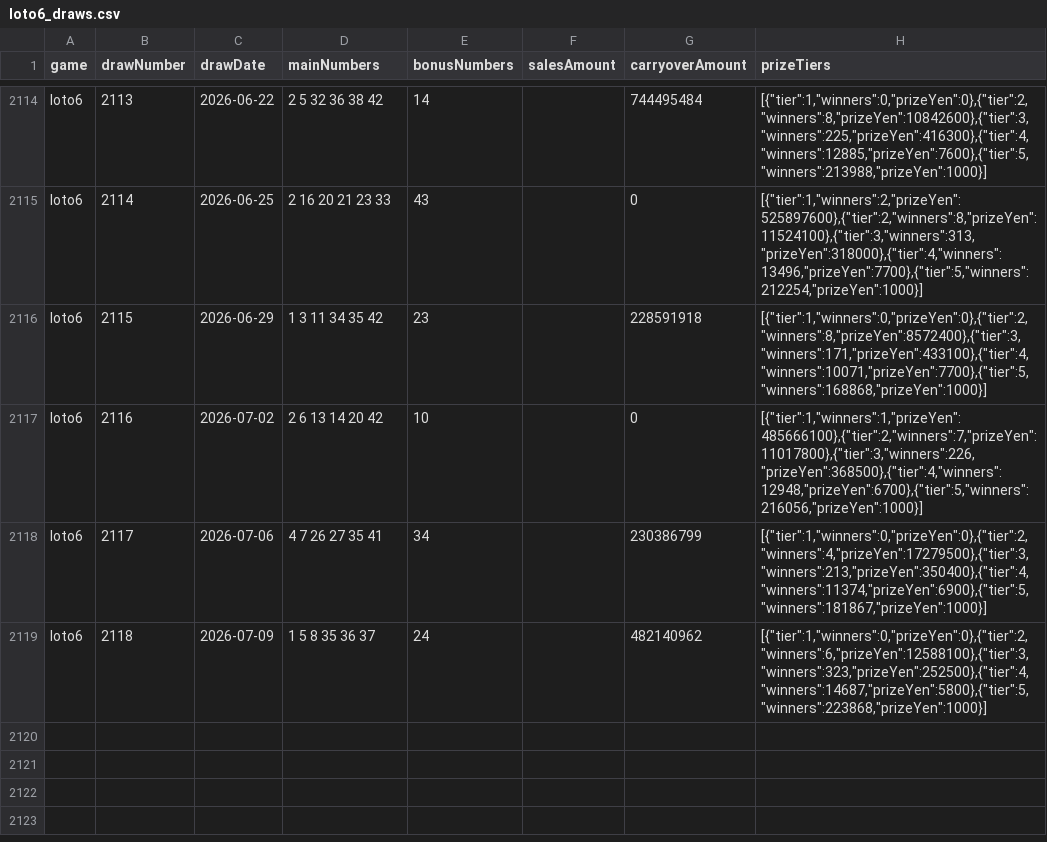
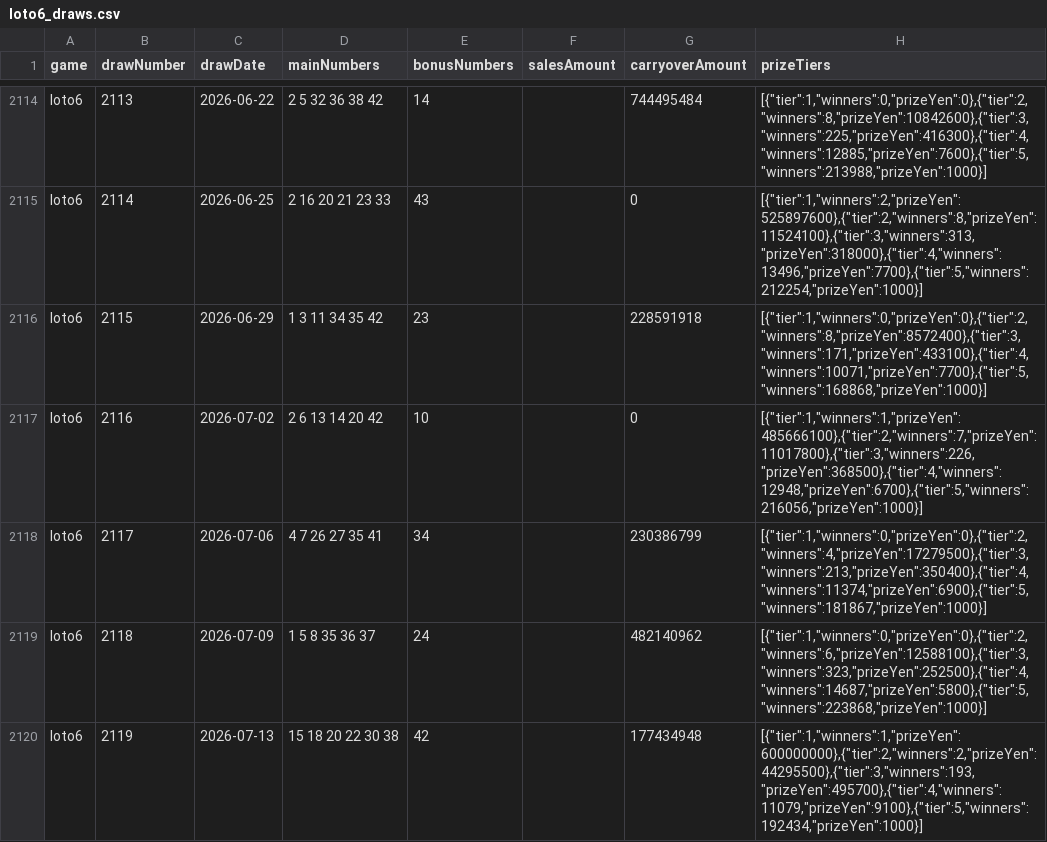
Before and after one commit to wakanaaargajagk633674/lotoloto, a CSV file: data/processed/loto6_draws.csv, drawn as a sheet; only a part is shown, gaps mark what is left out; the diff names each change by its address in the sheet, - before the commit and + after, or states it on an @@ line.

```diff
--- a/data/processed/loto6_draws.csv
+++ b/data/processed/loto6_draws.csv
+row 2120: loto6 | 2119 | 2026-07-13 | 15 18 20 22 30 38 | 42 |  | 177434948 | [{"tier":1,"winners":1,"prizeYen":600000000},{"tier":2,"winners":2,"prizeYen":44295500},{"tier":3,"winners":193,"prizeYen":495700},{"tier":4,"winners":11079,"prizeYen":9100},{"tier":5,"winners":192434,"prizeYen":1000}]
```
Also changed, not shown: data/analysis/loto6_draws_japanese.csv, data/analysis/loto6_prize_tiers.csv, 36 other files.
